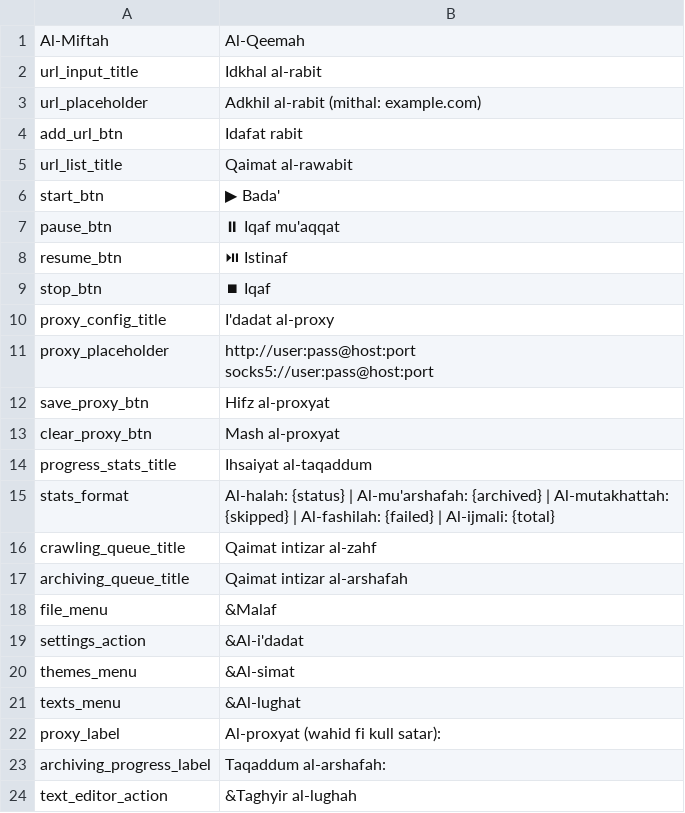
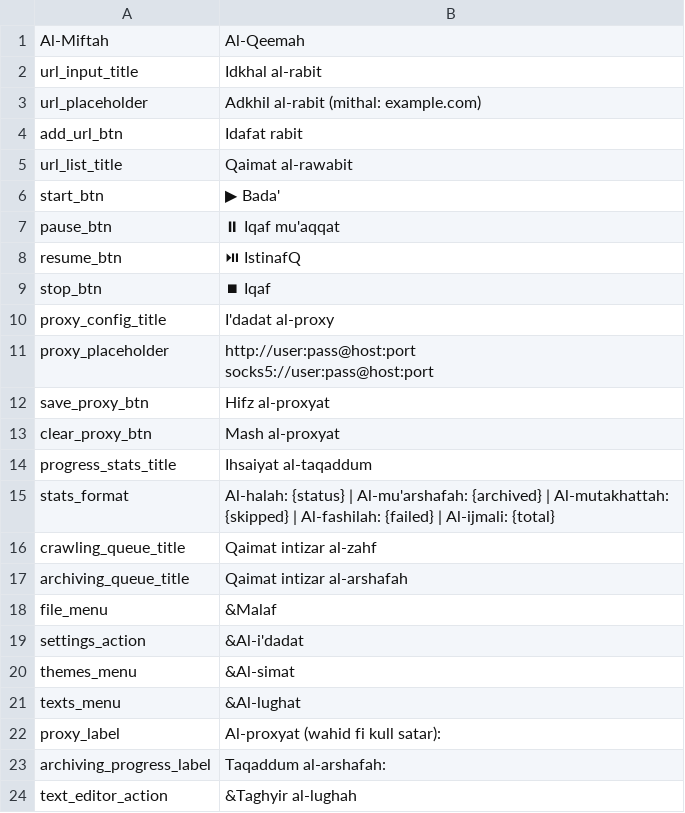
Before and after one commit to hogman12333/Wayback-When, a CSV file: texts/earabiun.csv, drawn as a sheet.

Commit message:
Update earabiun.csv

```diff
--- a/texts/earabiun.csv
+++ b/texts/earabiun.csv
@@ -7,3 +7,3 @@ start_btn,▶ Bada'
 pause_btn,⏸ Iqaf mu'aqqat
-resume_btn,⏯ Istinaf
+resume_btn,⏯ IstinafQ
 stop_btn,⏹ Iqaf
```
